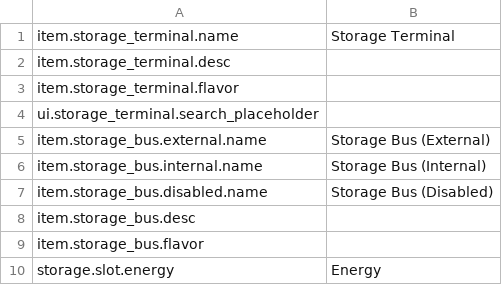
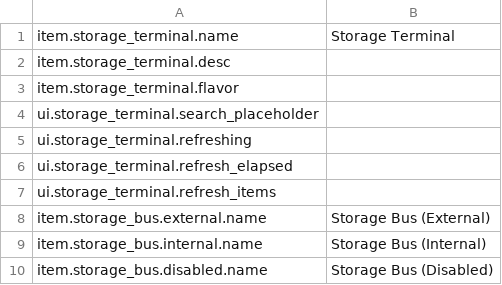
Before and after one commit to EikoocS/DigitalLogistics, a CSV file: Localization/en.csv, drawn as a sheet; only a part is shown; the shorter side is filled out with more unchanged rows.

```diff
--- a/Localization/en.csv
+++ b/Localization/en.csv
@@ -4,2 +4,5 @@ item.storage_terminal.flavor,
 ui.storage_terminal.search_placeholder,
+ui.storage_terminal.refreshing,
+ui.storage_terminal.refresh_elapsed,
+ui.storage_terminal.refresh_items,
 item.storage_bus.external.name,Storage Bus (External)
```
Also changed, not shown: Localization/zh.csv, 19 other files.
